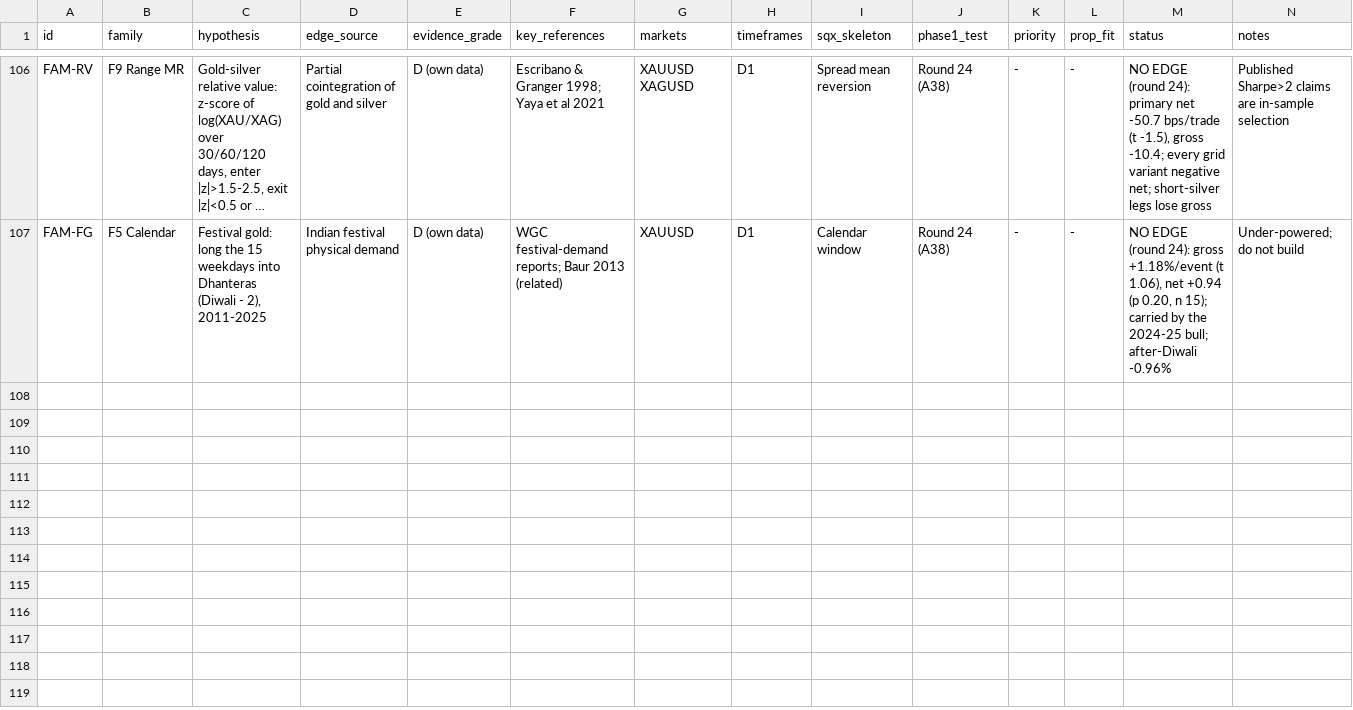
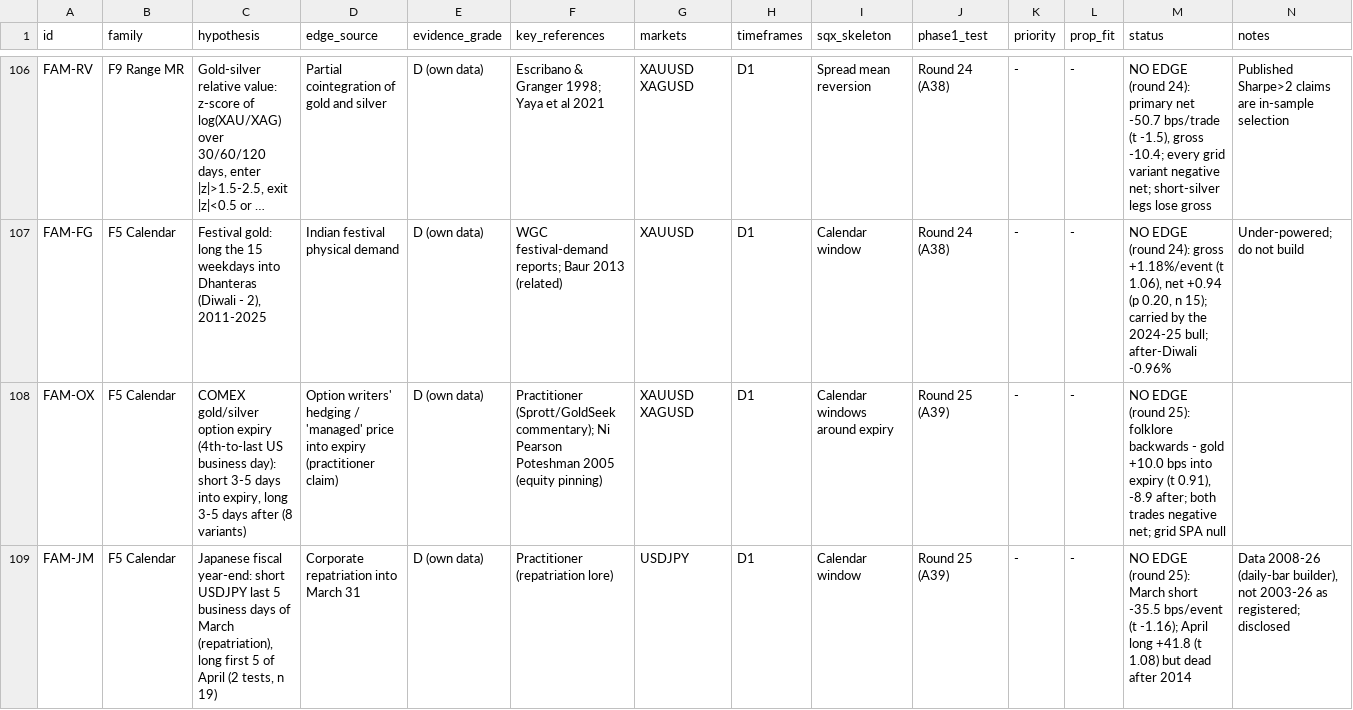
Before and after one commit to mahmod21593-sys/Strategyquant-bawa, a CSV file: research/hypothesis-register.csv, drawn as a sheet; only a part is shown, gaps mark what is left out; long unchanged cells end in …; the diff names each change by its address in the sheet, - before the commit and + after, or states it on an @@ line.

```diff
--- a/research/hypothesis-register.csv
+++ b/research/hypothesis-register.csv
+row 108: FAM-OX | F5 Calendar | COMEX gold/silver option expiry (4th-to-last US business day): short 3-5 days into expiry, long 3-5 days after (8 variants) | Option writers' hedging / 'managed' price into expiry (practitioner claim) | D (own data) | Practitioner (Sprott/GoldSeek commentary); Ni Pearson Poteshman 2005 (equity pinning) | XAUUSD XAGUSD | D1 | Calendar windows around expiry | Round 25 (A39) | - | - | NO EDGE (round 25): folklore backwards - gold +10.0 bps into expiry (t 0.91), -8.9 after; both trades negative net; grid SPA null
+row 109: FAM-JM | F5 Calendar | Japanese fiscal year-end: short USDJPY last 5 business days of March (repatriation), long first 5 of April (2 tests, n 19) | Corporate repatriation into March 31 | D (own data) | Practitioner (repatriation lore) | USDJPY | D1 | Calendar window | Round 25 (A39) | - | - | NO EDGE (round 25): March short -35.5 bps/event (t -1.16); April long +41.8 (t 1.08) but dead after 2014 | Data 2008-26 (daily-bar builder), not 2003-26 as registered; disclosed
```
Also changed, not shown: 8 other files.
